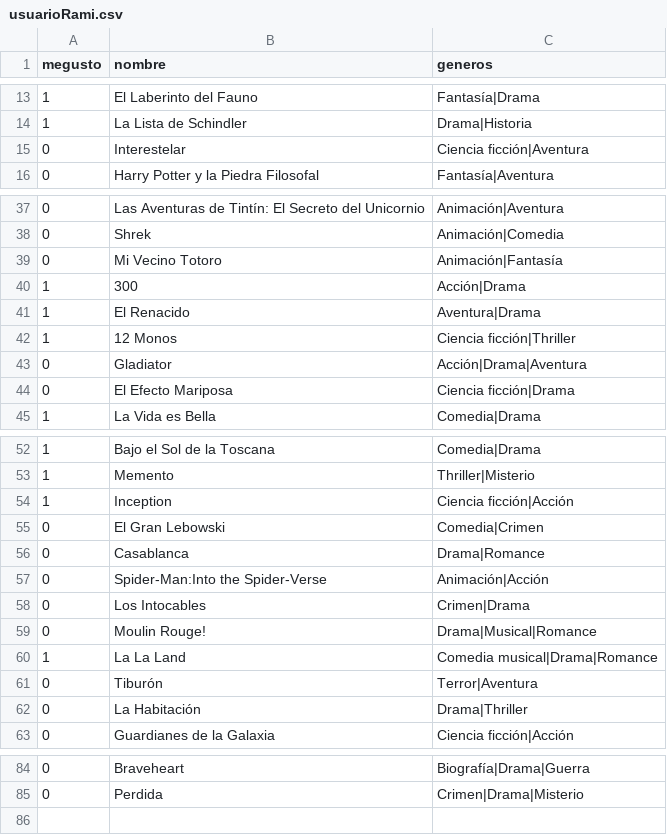
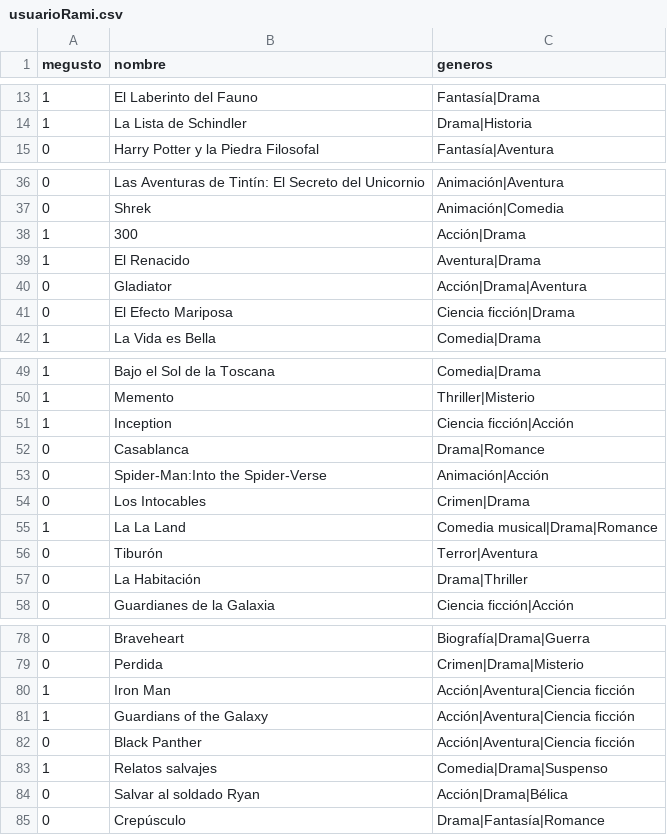
Before and after one commit to CarruccioPau/usuarioRami, a CSV file: usuarioRami.csv, drawn as a sheet; only a part is shown, gaps mark what is left out; the diff covers the shown part only.

Commit message:
Update usuarioRami.csv

```diff
--- a/usuarioRami.csv
+++ b/usuarioRami.csv
@@ -14,3 +14,2 @@ megusto,nombre,generos
 1,La Lista de Schindler,Drama|Historia
-0,Interestelar,Ciencia ficción|Aventura
 0,Harry Potter y la Piedra Filosofal,Fantasía|Aventura
@@ -38,6 +37,4 @@ megusto,nombre,generos
 0,Shrek,Animación|Comedia
-0,Mi Vecino Totoro,Animación|Fantasía
 1,300,Acción|Drama
 1,El Renacido,Aventura|Drama
-1,12 Monos,Ciencia ficción|Thriller
 0,Gladiator,Acción|Drama|Aventura
@@ -54,3 +51,2 @@ megusto,nombre,generos
 1,Inception,Ciencia ficción|Acción
-0,El Gran Lebowski,Comedia|Crimen
 0,Casablanca,Drama|Romance
@@ -58,3 +54,2 @@ megusto,nombre,generos
 0,Los Intocables,Crimen|Drama
-0,Moulin Rouge!,Drama|Musical|Romance
 1,La La Land,Comedia musical|Drama|Romance
@@ -85 +79,7 @@ megusto,nombre,generos
 0,Perdida,Crimen|Drama|Misterio
+1,Iron Man,Acción|Aventura|Ciencia ficción
+1,Guardians of the Galaxy,Acción|Aventura|Ciencia ficción
+0,Black Panther,Acción|Aventura|Ciencia ficción
+1,Relatos salvajes,Comedia|Drama|Suspenso
+0,Salvar al soldado Ryan,Acción|Drama|Bélica
+0,Crepúsculo,Drama|Fantasía|Romance
```
Also changed, not shown: 1 removed row elsewhere in this file.
